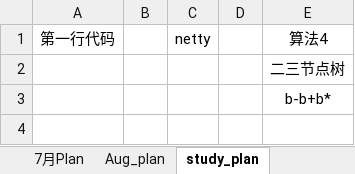
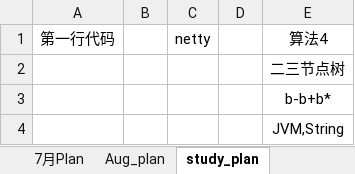
Before and after one commit to jonedaniel/openconfig, an Excel workbook: week_p.xlsx, sheet study_plan, drawn as a sheet; values as stored, in another font and other column widths than the file's, no borders; the diff names each change by its address in the sheet, - before the commit and + after, or states it on an @@ line.

```diff
--- a/week_p.xlsx (sheet study_plan)
+++ b/week_p.xlsx (sheet study_plan)
+row 4:  |  |  |  | JVM,String
```
Also changed, not shown: 1 other file.
